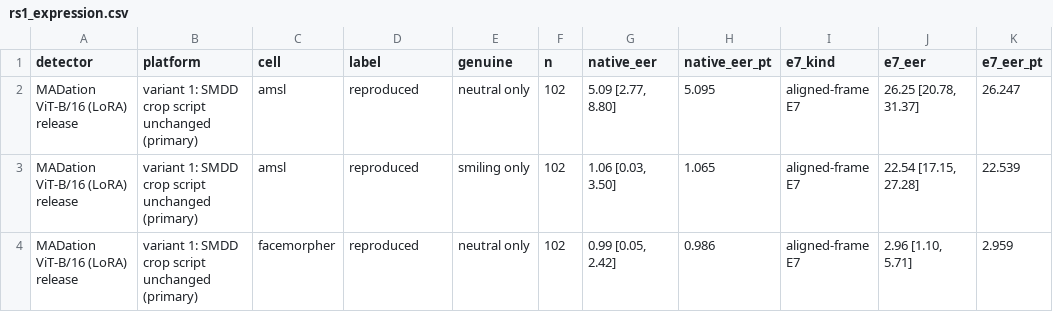
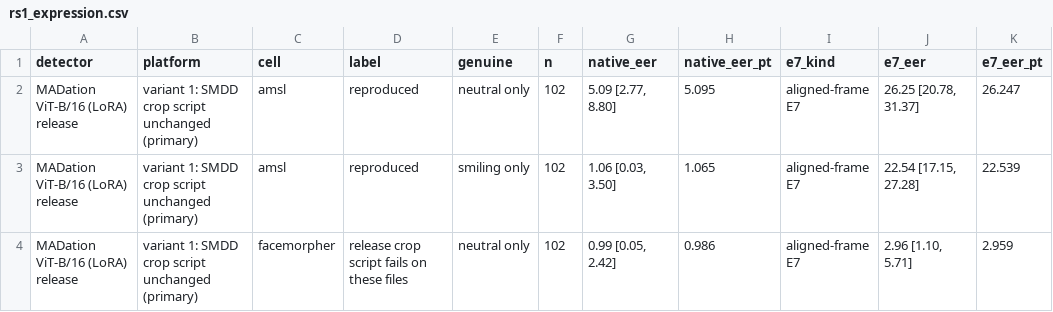
Before and after one commit to narolski/s-mad, a CSV file: experiments/RS1_own-crop-rescore/rs1_expression.csv, drawn as a sheet; only a part is shown; the diff covers the shown part only; the diff names each change by its address in the sheet, - before the commit and + after, or states it on an @@ line.

```diff
--- a/experiments/RS1_own-crop-rescore/rs1_expression.csv
+++ b/experiments/RS1_own-crop-rescore/rs1_expression.csv
-D4 (label): reproduced
+D4 (label): release crop script fails on these files
```
Also changed, not shown: 27 edited cells elsewhere in this file, experiments/RS1_own-crop-rescore/rs1_history.csv, experiments/RS1_own-crop-rescore/rs1_ladder.csv, 17 other files.
